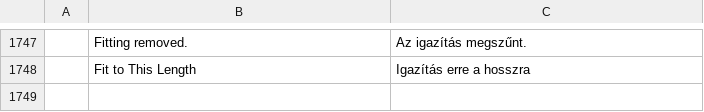
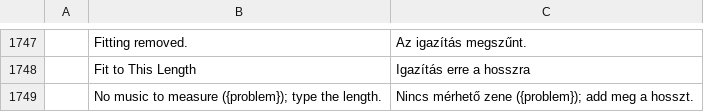
Before and after one commit to ubuntuokos/CinemaFundArchitecture4, a TSV file: python/cfa4_qt/i18n/hu.tsv, drawn as a sheet; only a part is shown, gaps mark what is left out.

```diff
--- a/python/cfa4_qt/i18n/hu.tsv
+++ b/python/cfa4_qt/i18n/hu.tsv
@@ -1748 +1748,2 @@
 	Fit to This Length	Igazítás erre a hosszra
+	No music to measure ({problem}); type the length.	Nincs mérhető zene ({problem}); add meg a hosszt.
```
Also changed, not shown: 7 other files.
